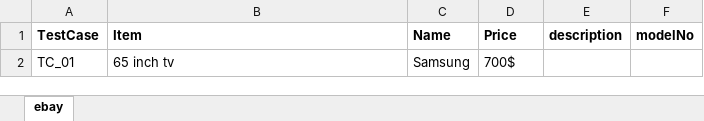
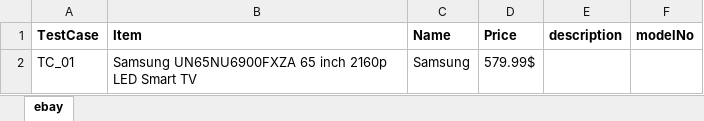
Before and after one commit to rhlpandey1/TelstraMobileAutoTask, an Excel workbook: EbayMobileAutomation/tesData.xlsx, sheet ebay, drawn as a sheet; values as stored, in another font and other column widths than the file's, no borders; the diff names each change by its address in the sheet, - before the commit and + after, or states it on an @@ line.

Commit message:
Locators updated, select item and scrolling functionality added
Updated files:
 EbayMobileAutomation/src/test/java/ebaydemo/AddToCart.java
EbayMobileAutomation/src/main/java/com/pageObjects/EbayPageObject.java
EbayMobileAutomation/pom.xml
EbayMobileAutomation/tesData.xlsx

```diff
--- a/EbayMobileAutomation/tesData.xlsx (sheet ebay)
+++ b/EbayMobileAutomation/tesData.xlsx (sheet ebay)
-B2 (Item): 65 inch tv
+B2 (Item): Samsung UN65NU6900FXZA 65 inch 2160p LED Smart TV
-D2 (Price): 700$
+D2 (Price): 579.99$
```
Also changed, not shown: 3 other files.
